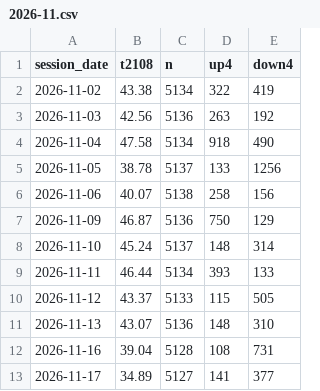
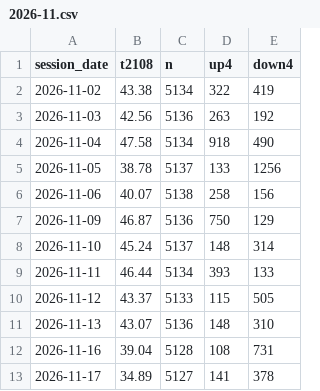
Before and after one commit to TheMrTBO/market-monitor, a CSV file: tv_breadth_daily/2026/2026-11.csv, drawn as a sheet.

```diff
--- a/tv_breadth_daily/2026/2026-11.csv
+++ b/tv_breadth_daily/2026/2026-11.csv
@@ -12,2 +12,2 @@ session_date,t2108,n,up4,down4
 2026-11-16,39.04,5128,108,731
-2026-11-17,34.89,5127,141,377
+2026-11-17,34.89,5127,141,378
```
Also changed, not shown: 1 other file.
